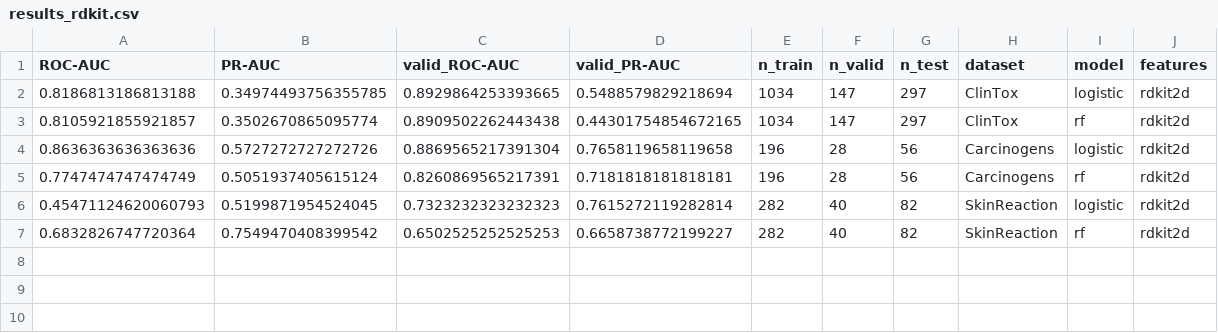
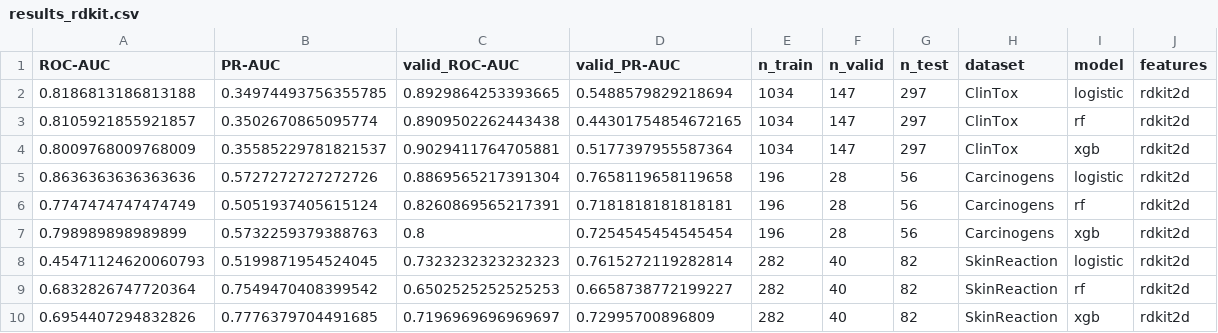
Before and after one commit to angelinatheodosi/drugxai, a CSV file: results_rdkit.csv, drawn as a sheet; the diff names each change by its address in the sheet, - before the commit and + after, or states it on an @@ line.

```diff
--- a/results_rdkit.csv
+++ b/results_rdkit.csv
+row 4: 0.8009768009768009 | 0.35585229781821537 | 0.9029411764705881 | 0.5177397955587364 | 1034 | 147 | 297 | ClinTox | xgb | rdkit2d
+row 7: 0.798989898989899 | 0.5732259379388763 | 0.8 | 0.7254545454545454 | 196 | 28 | 56 | Carcinogens | xgb | rdkit2d
+row 10: 0.6954407294832826 | 0.7776379704491685 | 0.7196969696969697 | 0.72995700896809 | 282 | 40 | 82 | SkinReaction | xgb | rdkit2d
```
Also changed, not shown: results/final_comparison_results.csv, results/final_comparison_table.csv, 5 other files.
